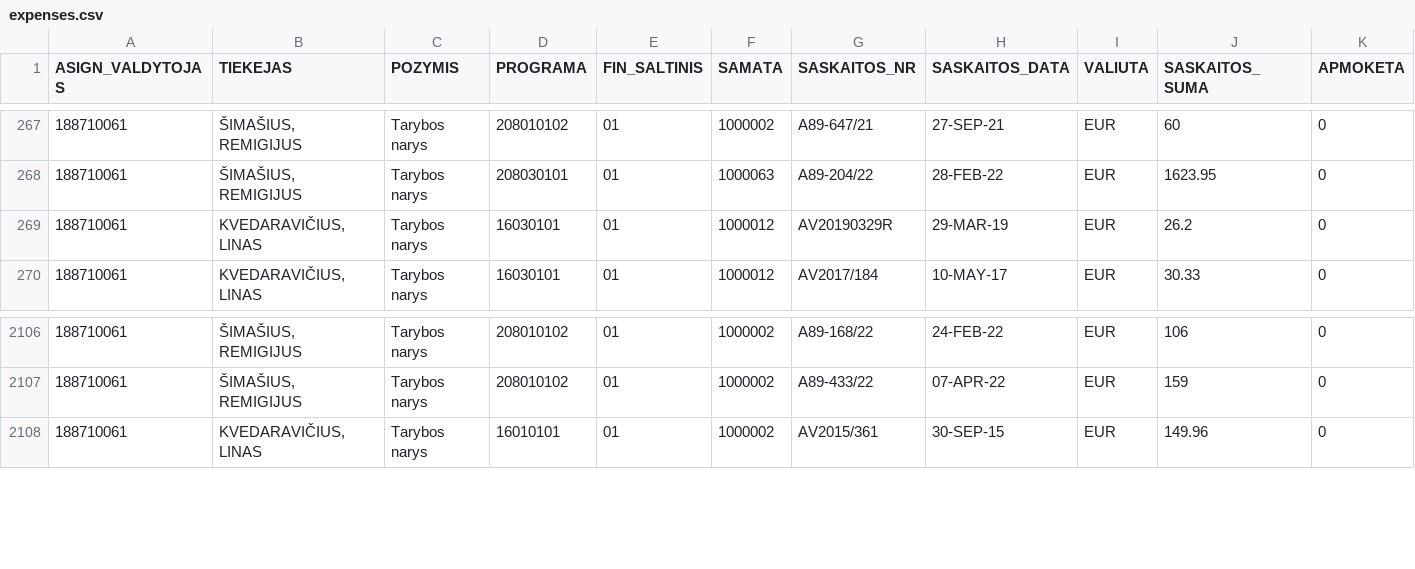
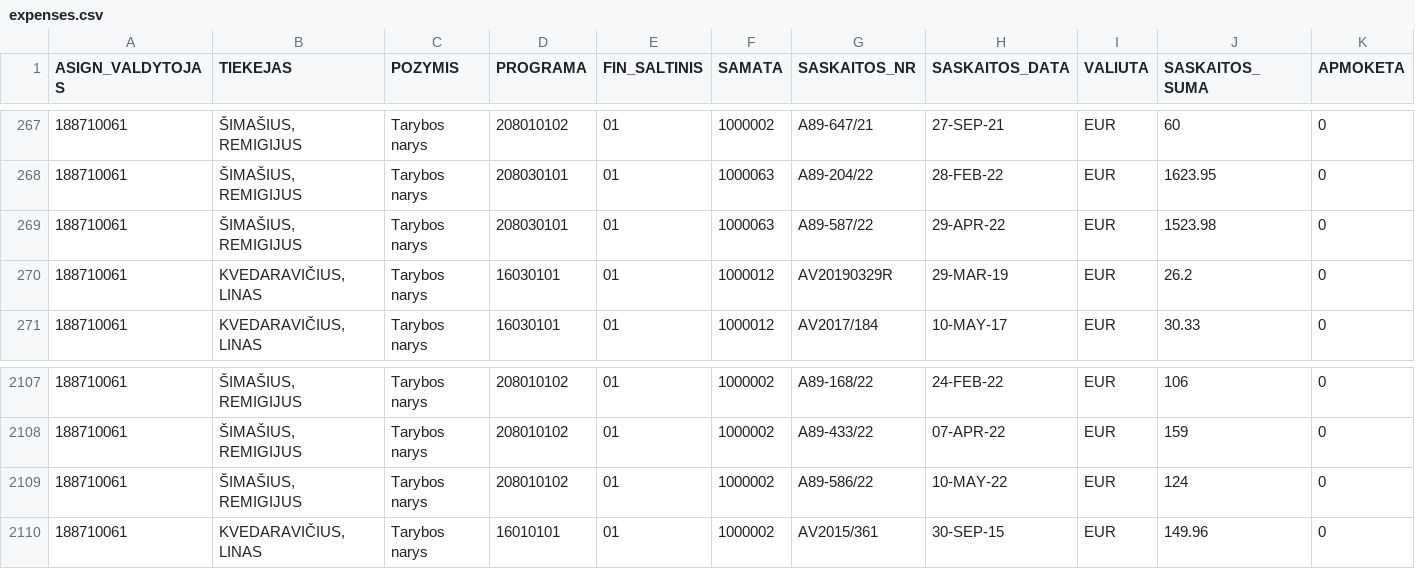
Before and after one commit to vilnius/taryba, a CSV file: expenses/expenses.csv, drawn as a sheet; only a part is shown, gaps mark what is left out; rows hold the shown columns only; the diff names each change by its address in the sheet, - before the commit and + after, or states it on an @@ line.

```diff
--- a/expenses/expenses.csv
+++ b/expenses/expenses.csv
+row 269: 188710061 | ŠIMAŠIUS, REMIGIJUS | Tarybos narys | 208030101 | 01 | 1000063 | A89-587/22 | 29-APR-22 | EUR | 1523.98 | 0
+row 2109: 188710061 | ŠIMAŠIUS, REMIGIJUS | Tarybos narys | 208010102 | 01 | 1000002 | A89-586/22 | 10-MAY-22 | EUR | 124 | 0
```
Also changed, not shown: expenses/advances.csv.
